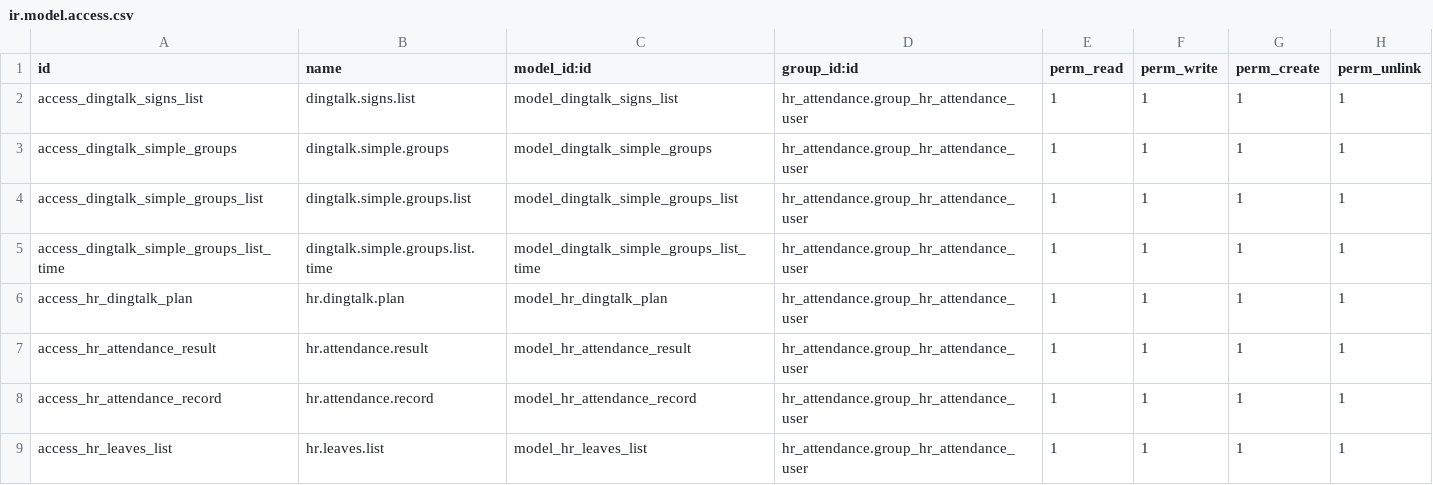
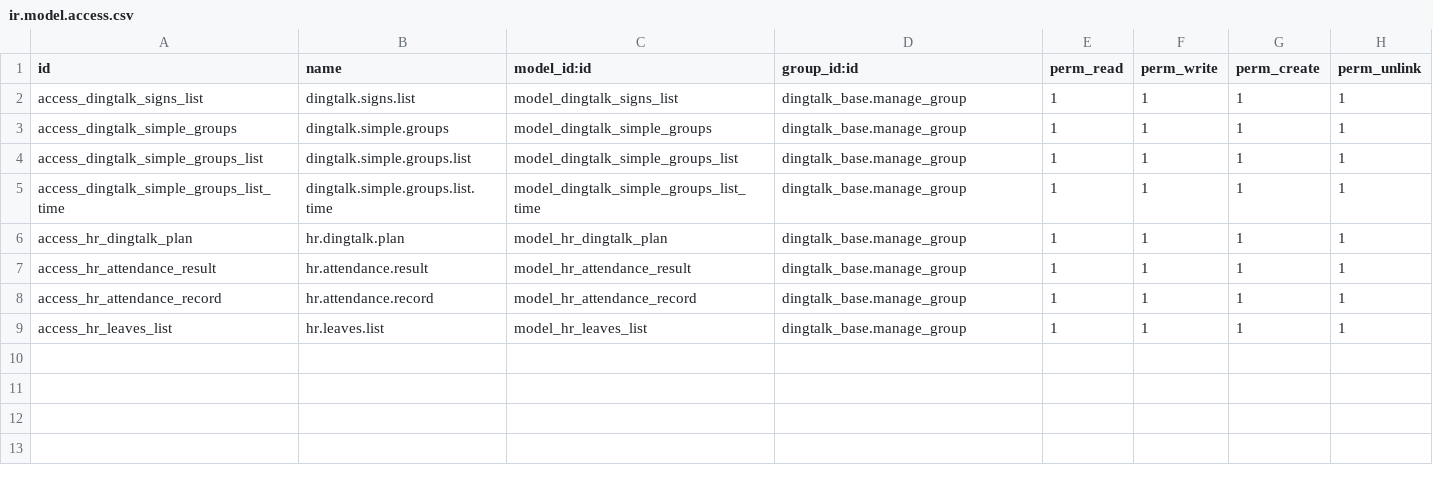
Before and after one commit to cd-feng/odooDingTalk, a CSV file: dingtalk_attendance/security/ir.model.access.csv, drawn as a sheet.

```diff
--- a/dingtalk_attendance/security/ir.model.access.csv
+++ b/dingtalk_attendance/security/ir.model.access.csv
@@ -1,9 +1,9 @@
 id,name,model_id:id,group_id:id,perm_read,perm_write,perm_create,perm_unlink
-access_dingtalk_signs_list,dingtalk.signs.list,model_dingtalk_signs_list,hr_attendance.group_hr_attendance_user,1,1,1,1
-access_dingtalk_simple_groups,dingtalk.simple.groups,model_dingtalk_simple_groups,hr_attendance.group_hr_attendance_user,1,1,1,1
-access_dingtalk_simple_groups_list,dingtalk.simple.groups.list,model_dingtalk_simple_groups_list,hr_attendance.group_hr_attendance_user,1,1,1,1
-access_dingtalk_simple_groups_list_time,dingtalk.simple.groups.list.time,model_dingtalk_simple_groups_list_time,hr_attendance.group_hr_attendance_user,1,1,1,1
-access_hr_dingtalk_plan,hr.dingtalk.plan,model_hr_dingtalk_plan,hr_attendance.group_hr_attendance_user,1,1,1,1
-access_hr_attendance_result,hr.attendance.result,model_hr_attendance_result,hr_attendance.group_hr_attendance_user,1,1,1,1
-access_hr_attendance_record,hr.attendance.record,model_hr_attendance_record,hr_attendance.group_hr_attendance_user,1,1,1,1
-access_hr_leaves_list,hr.leaves.list,model_hr_leaves_list,hr_attendance.group_hr_attendance_user,1,1,1,1
+access_dingtalk_signs_list,dingtalk.signs.list,model_dingtalk_signs_list,dingtalk_base.manage_group,1,1,1,1
+access_dingtalk_simple_groups,dingtalk.simple.groups,model_dingtalk_simple_groups,dingtalk_base.manage_group,1,1,1,1
+access_dingtalk_simple_groups_list,dingtalk.simple.groups.list,model_dingtalk_simple_groups_list,dingtalk_base.manage_group,1,1,1,1
+access_dingtalk_simple_groups_list_time,dingtalk.simple.groups.list.time,model_dingtalk_simple_groups_list_time,dingtalk_base.manage_group,1,1,1,1
+access_hr_dingtalk_plan,hr.dingtalk.plan,model_hr_dingtalk_plan,dingtalk_base.manage_group,1,1,1,1
+access_hr_attendance_result,hr.attendance.result,model_hr_attendance_result,dingtalk_base.manage_group,1,1,1,1
+access_hr_attendance_record,hr.attendance.record,model_hr_attendance_record,dingtalk_base.manage_group,1,1,1,1
+access_hr_leaves_list,hr.leaves.list,model_hr_leaves_list,dingtalk_base.manage_group,1,1,1,1
```
Also changed, not shown: dingtalk_approval/security/ir.model.access.csv, dingtalk_callback/security/ir.model.access.csv, 24 other files.
